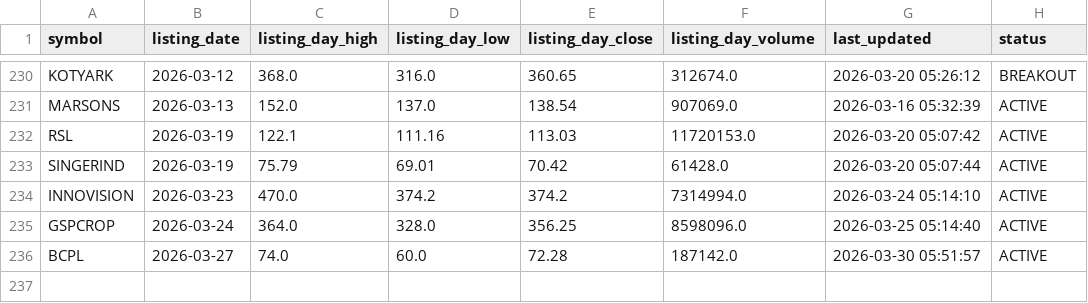
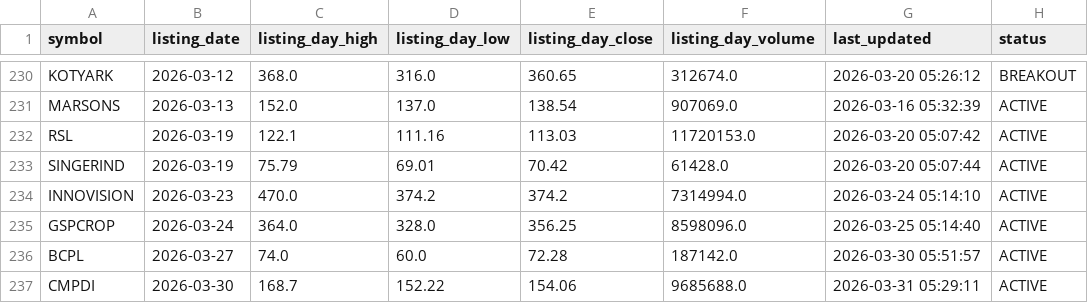
Before and after one commit to Deep-Adhia/IPO-Base-Scanner, a CSV file: ipo_listing_data.csv, drawn as a sheet; only a part is shown, gaps mark what is left out.

```diff
--- a/ipo_listing_data.csv
+++ b/ipo_listing_data.csv
@@ -236 +236,2 @@ GSPCROP,2026-03-24,364.0,328.0,356.25,8598096.0,2026-03-25 05:14:40,ACTIVE
 BCPL,2026-03-27,74.0,60.0,72.28,187142.0,2026-03-30 05:51:57,ACTIVE
+CMPDI,2026-03-30,168.7,152.22,154.06,9685688.0,2026-03-31 05:29:11,ACTIVE
```
